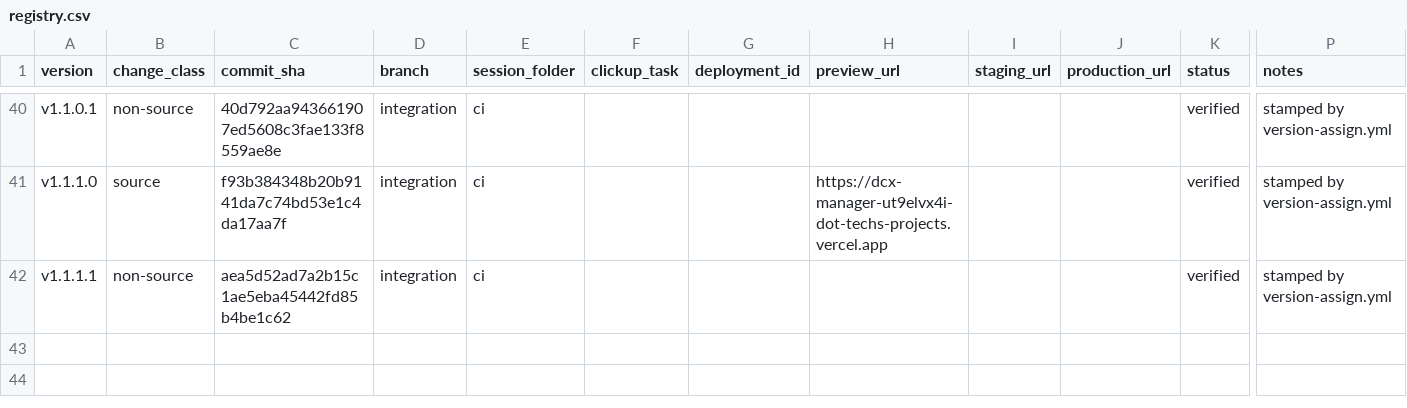
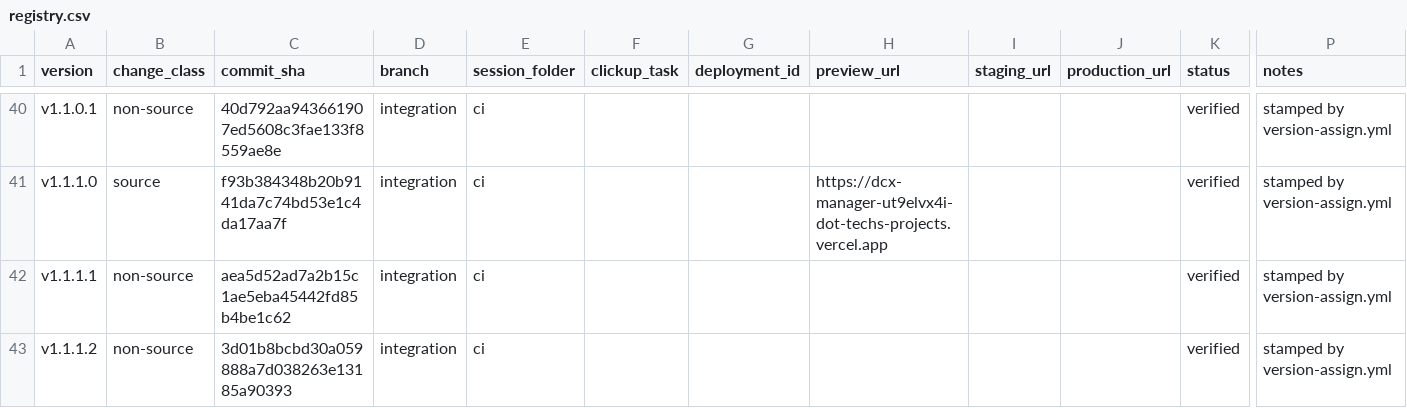
Before and after one commit to tech557/dcx-manager, a CSV file: docs/releases/registry.csv, drawn as a sheet; only a part is shown, gaps mark what is left out; rows hold the shown columns only; the diff names each change by its address in the sheet, - before the commit and + after, or states it on an @@ line.

```diff
--- a/docs/releases/registry.csv
+++ b/docs/releases/registry.csv
+row 43: v1.1.1.2 | non-source | 3d01b8bcbd30a059888a7d038263e13185a90393 | integration | ci |  |  |  |  |  | verified | stamped by version-assign.yml
```
Also changed, not shown: 1 other file.
